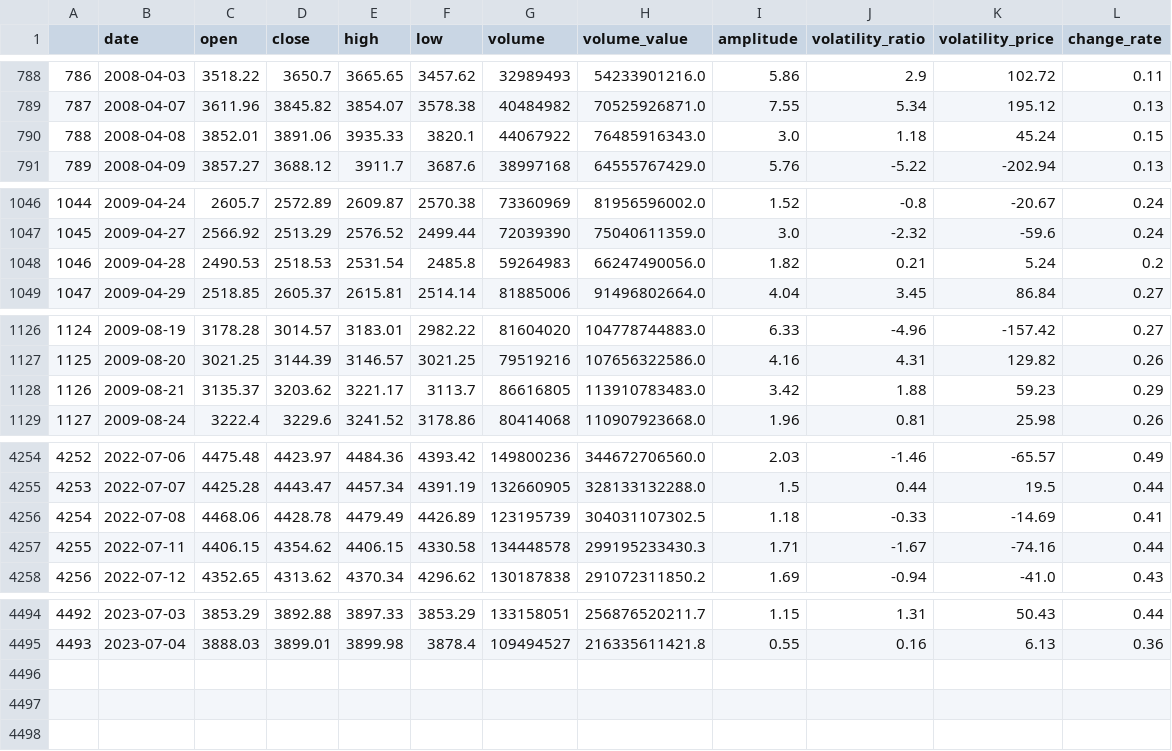
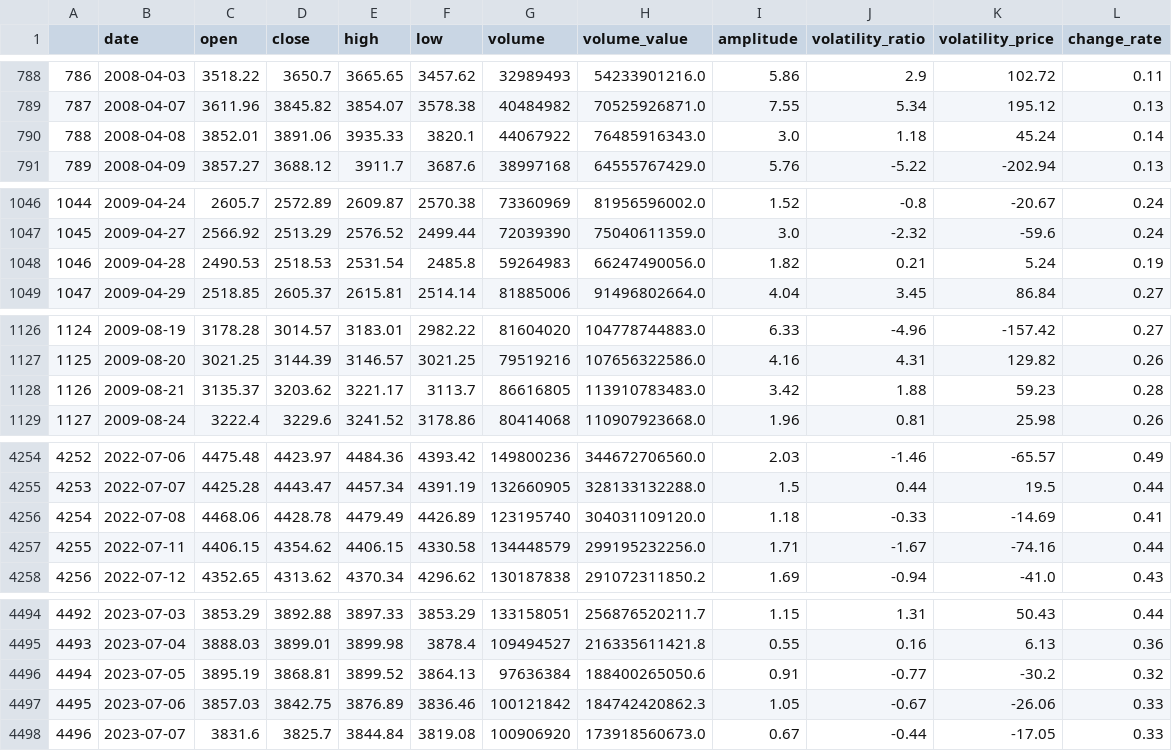
Before and after one commit to webclinic017/btproj, a CSV file: data/daily/sh000300_data.csv, drawn as a sheet; only a part is shown, gaps mark what is left out; the diff covers the shown part only.

```diff
--- a/data/daily/sh000300_data.csv
+++ b/data/daily/sh000300_data.csv
@@ -789,3 +789,3 @@
 787,2008-04-07,3611.96,3845.82,3854.07,3578.38,40484982,70525926871.0,7.55,5.34,195.12,0.13
-788,2008-04-08,3852.01,3891.06,3935.33,3820.1,44067922,76485916343.0,3.0,1.18,45.24,0.15
+788,2008-04-08,3852.01,3891.06,3935.33,3820.1,44067922,76485916343.0,3.0,1.18,45.24,0.14
 789,2008-04-09,3857.27,3688.12,3911.7,3687.6,38997168,64555767429.0,5.76,-5.22,-202.94,0.13
@@ -1047,3 +1047,3 @@
 1045,2009-04-27,2566.92,2513.29,2576.52,2499.44,72039390,75040611359.0,3.0,-2.32,-59.6,0.24
-1046,2009-04-28,2490.53,2518.53,2531.54,2485.8,59264983,66247490056.0,1.82,0.21,5.24,0.2
+1046,2009-04-28,2490.53,2518.53,2531.54,2485.8,59264983,66247490056.0,1.82,0.21,5.24,0.19
 1047,2009-04-29,2518.85,2605.37,2615.81,2514.14,81885006,91496802664.0,4.04,3.45,86.84,0.27
@@ -1127,3 +1127,3 @@
 1125,2009-08-20,3021.25,3144.39,3146.57,3021.25,79519216,107656322586.0,4.16,4.31,129.82,0.26
-1126,2009-08-21,3135.37,3203.62,3221.17,3113.7,86616805,113910783483.0,3.42,1.88,59.23,0.29
+1126,2009-08-21,3135.37,3203.62,3221.17,3113.7,86616805,113910783483.0,3.42,1.88,59.23,0.28
 1127,2009-08-24,3222.4,3229.6,3241.52,3178.86,80414068,110907923668.0,1.96,0.81,25.98,0.26
@@ -4255,4 +4255,4 @@
 4253,2022-07-07,4425.28,4443.47,4457.34,4391.19,132660905,328133132288.0,1.5,0.44,19.5,0.44
-4254,2022-07-08,4468.06,4428.78,4479.49,4426.89,123195739,304031107302.5,1.18,-0.33,-14.69,0.41
-4255,2022-07-11,4406.15,4354.62,4406.15,4330.58,134448578,299195233430.3,1.71,-1.67,-74.16,0.44
+4254,2022-07-08,4468.06,4428.78,4479.49,4426.89,123195740,304031109120.0,1.18,-0.33,-14.69,0.41
+4255,2022-07-11,4406.15,4354.62,4406.15,4330.58,134448579,299195232256.0,1.71,-1.67,-74.16,0.44
 4256,2022-07-12,4352.65,4313.62,4370.34,4296.62,130187838,291072311850.2,1.69,-0.94,-41.0,0.43
@@ -4495 +4495,4 @@
 4493,2023-07-04,3888.03,3899.01,3899.98,3878.4,109494527,216335611421.8,0.55,0.16,6.13,0.36
+4494,2023-07-05,3895.19,3868.81,3899.52,3864.13,97636384,188400265050.6,0.91,-0.77,-30.2,0.32
+4495,2023-07-06,3857.03,3842.75,3876.89,3836.46,100121842,184742420862.3,1.05,-0.67,-26.06,0.33
+4496,2023-07-07,3831.6,3825.7,3844.84,3819.08,100906920,173918560673.0,0.67,-0.44,-17.05,0.33
```
Also changed, not shown: 19 edited cells elsewhere in this file, data/daily/sh588000_accu_data.csv, data/daily/sz159995_accu_data.csv, 51 other files.
